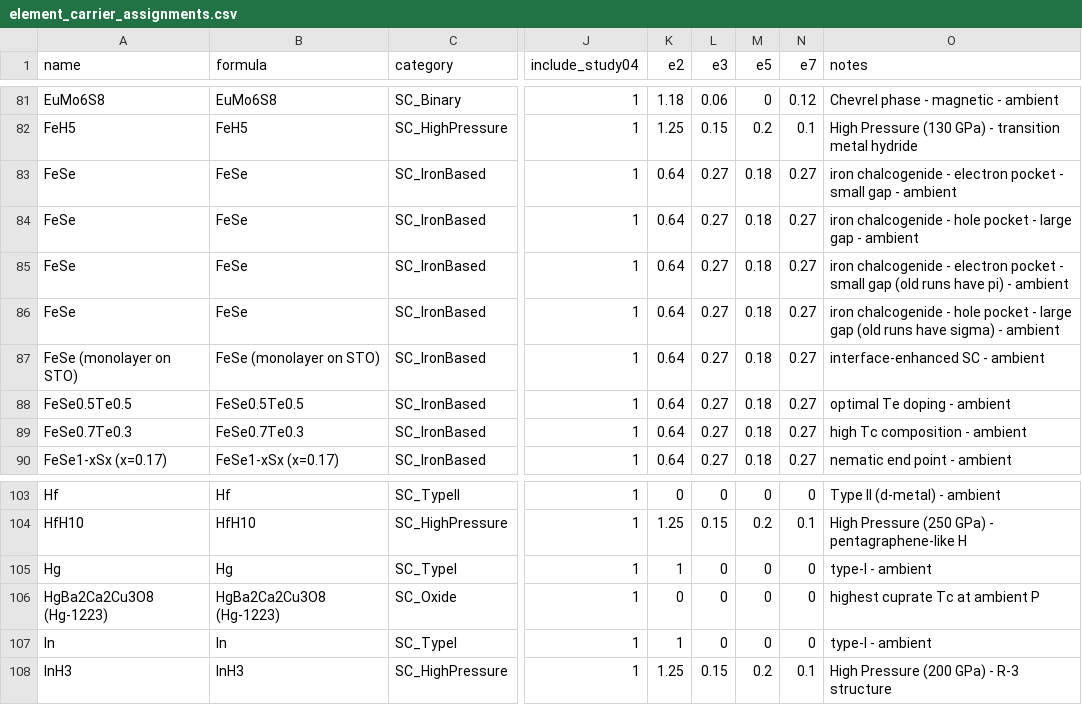
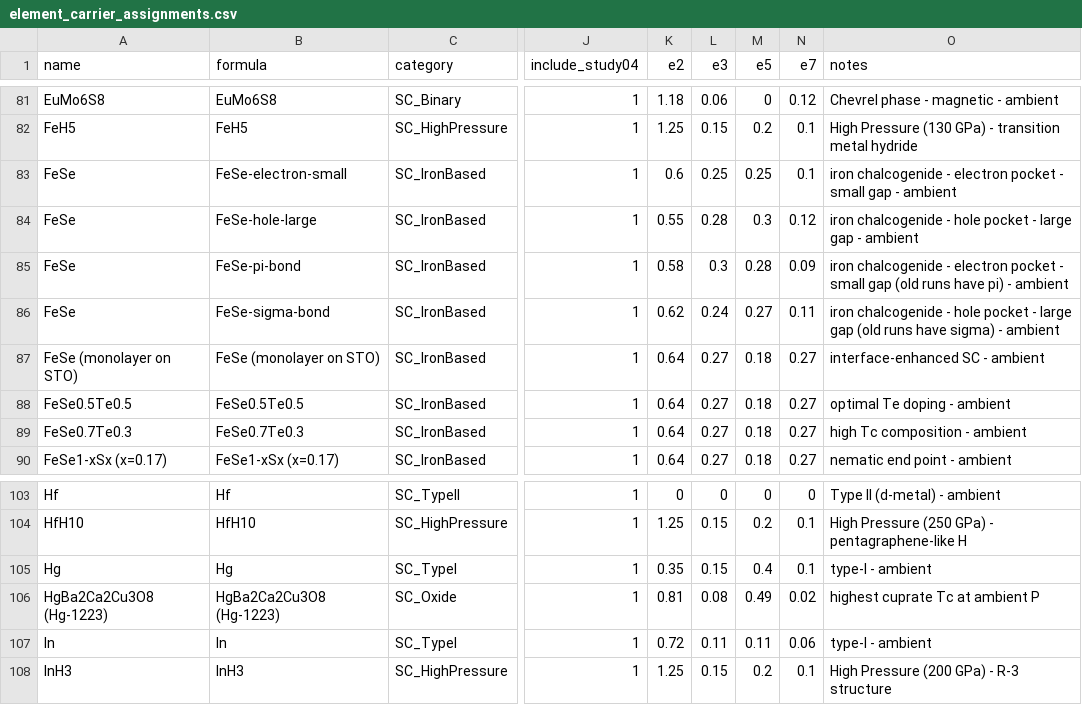
Before and after one commit to cesaragostino/doft-study04-periodic-resonance-map, a CSV file: data/raw/element_carrier_assignments.csv, drawn as a sheet; only a part is shown, gaps mark what is left out; the diff covers the shown part only; the diff names each change by its address in the sheet, - before the commit and + after, or states it on an @@ line.

```diff
--- a/data/raw/element_carrier_assignments.csv
+++ b/data/raw/element_carrier_assignments.csv
-B83 (formula): FeSe
+B83 (formula): FeSe-electron-small
-K83 (e2): 0.64
+K83 (e2): 0.6
-L83 (e3): 0.27
+L83 (e3): 0.25
-M83 (e5): 0.18
+M83 (e5): 0.25
-N83 (e7): 0.27
+N83 (e7): 0.1
-B84 (formula): FeSe
+B84 (formula): FeSe-hole-large
-K84 (e2): 0.64
+K84 (e2): 0.55
-L84 (e3): 0.27
+L84 (e3): 0.28
-M84 (e5): 0.18
+M84 (e5): 0.3
-N84 (e7): 0.27
+N84 (e7): 0.12
-B85 (formula): FeSe
+B85 (formula): FeSe-pi-bond
-K85 (e2): 0.64
+K85 (e2): 0.58
-L85 (e3): 0.27
+L85 (e3): 0.3
-M85 (e5): 0.18
+M85 (e5): 0.28
-N85 (e7): 0.27
+N85 (e7): 0.09
-B86 (formula): FeSe
+B86 (formula): FeSe-sigma-bond
-K86 (e2): 0.64
+K86 (e2): 0.62
-L86 (e3): 0.27
+L86 (e3): 0.24
-M86 (e5): 0.18
+M86 (e5): 0.27
-N86 (e7): 0.27
+N86 (e7): 0.11
-K105 (e2): 1
+K105 (e2): 0.35
-L105 (e3): 0
+L105 (e3): 0.15
-M105 (e5): 0
+M105 (e5): 0.4
-N105 (e7): 0
+N105 (e7): 0.1
-K106 (e2): 0
+K106 (e2): 0.81
-L106 (e3): 0
+L106 (e3): 0.08
-M106 (e5): 0
+M106 (e5): 0.49
-N106 (e7): 0
+N106 (e7): 0.02
-K107 (e2): 1
+K107 (e2): 0.72
-L107 (e3): 0
+L107 (e3): 0.11
-M107 (e5): 0
+M107 (e5): 0.11
-N107 (e7): 0
+N107 (e7): 0.06
```
Also changed, not shown: 80 edited cells elsewhere in this file, data/processed/atomic_resonance_matrix.csv, data/processed/periodic_resonance_table.csv, 14 other files.
